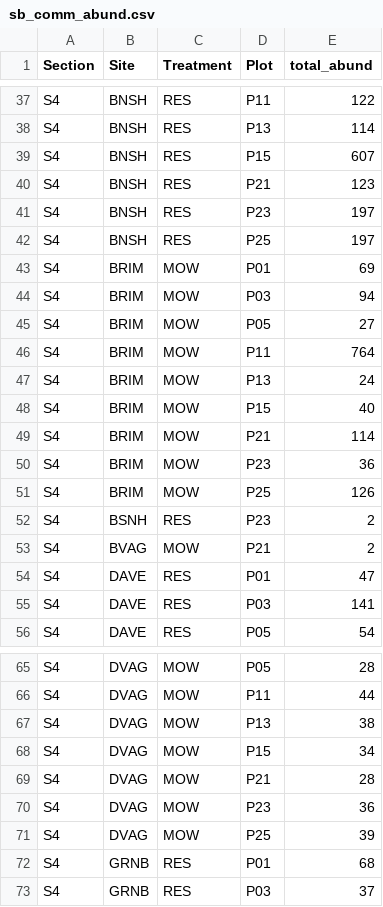
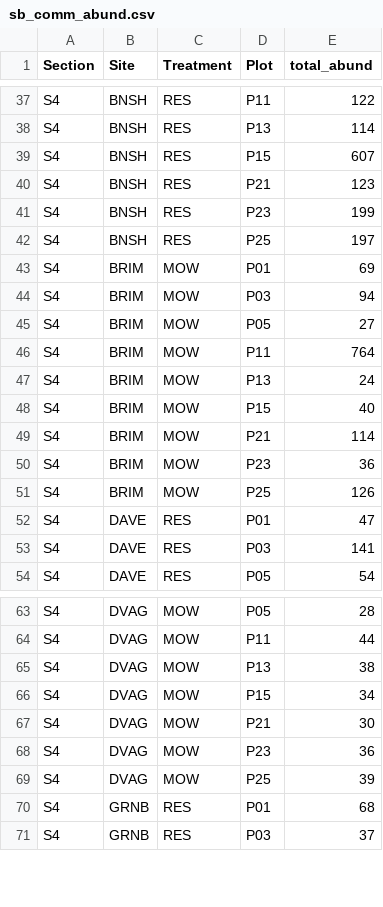
Before and after one commit to garlandxie/mw_seedbanks, a CSV file: data/final/sb_comm_abund.csv, drawn as a sheet; only a part is shown, gaps mark what is left out.

```diff
--- a/data/final/sb_comm_abund.csv
+++ b/data/final/sb_comm_abund.csv
@@ -40,3 +40,3 @@
 "S4","BNSH","RES","P21",123
-"S4","BNSH","RES","P23",197
+"S4","BNSH","RES","P23",199
 "S4","BNSH","RES","P25",197
@@ -51,4 +51,2 @@
 "S4","BRIM","MOW","P25",126
-"S4","BSNH","RES","P23",2
-"S4","BVAG","MOW","P21",2
 "S4","DAVE","RES","P01",47
@@ -68,3 +66,3 @@
 "S4","DVAG","MOW","P15",34
-"S4","DVAG","MOW","P21",28
+"S4","DVAG","MOW","P21",30
 "S4","DVAG","MOW","P23",36
```
Also changed, not shown: 1 other file.
